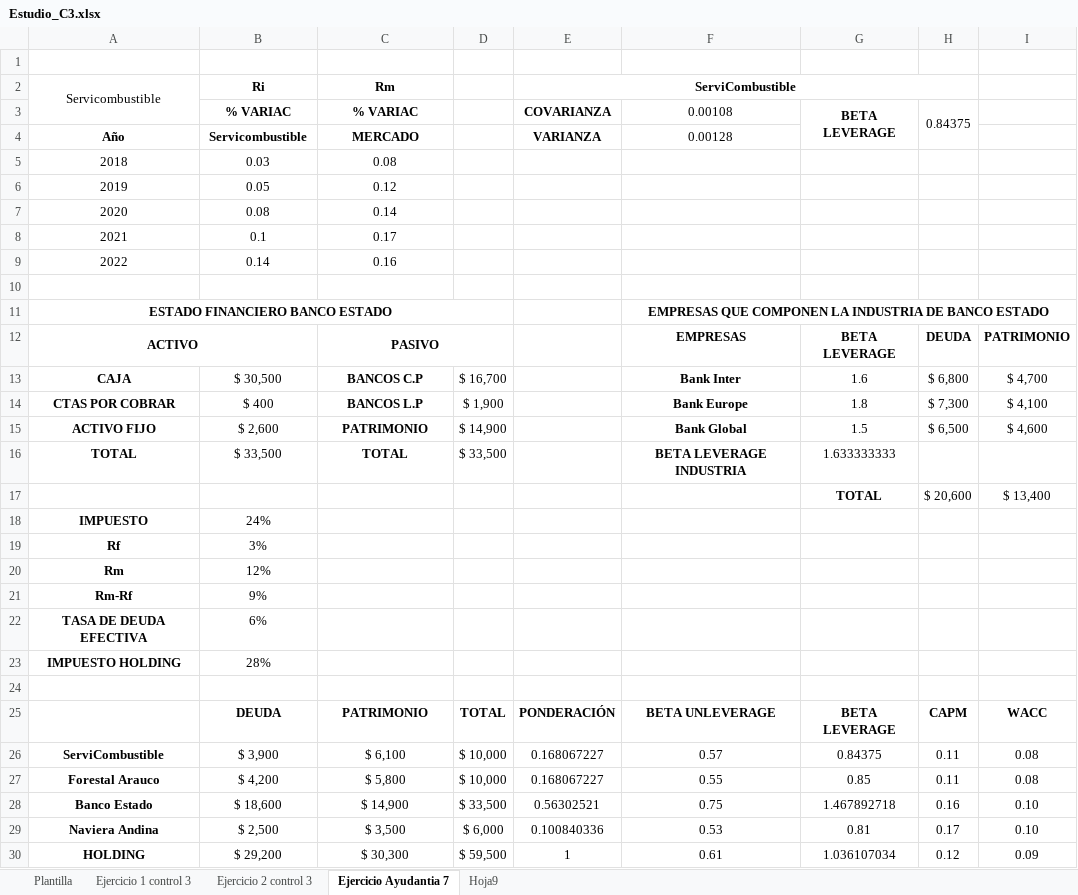
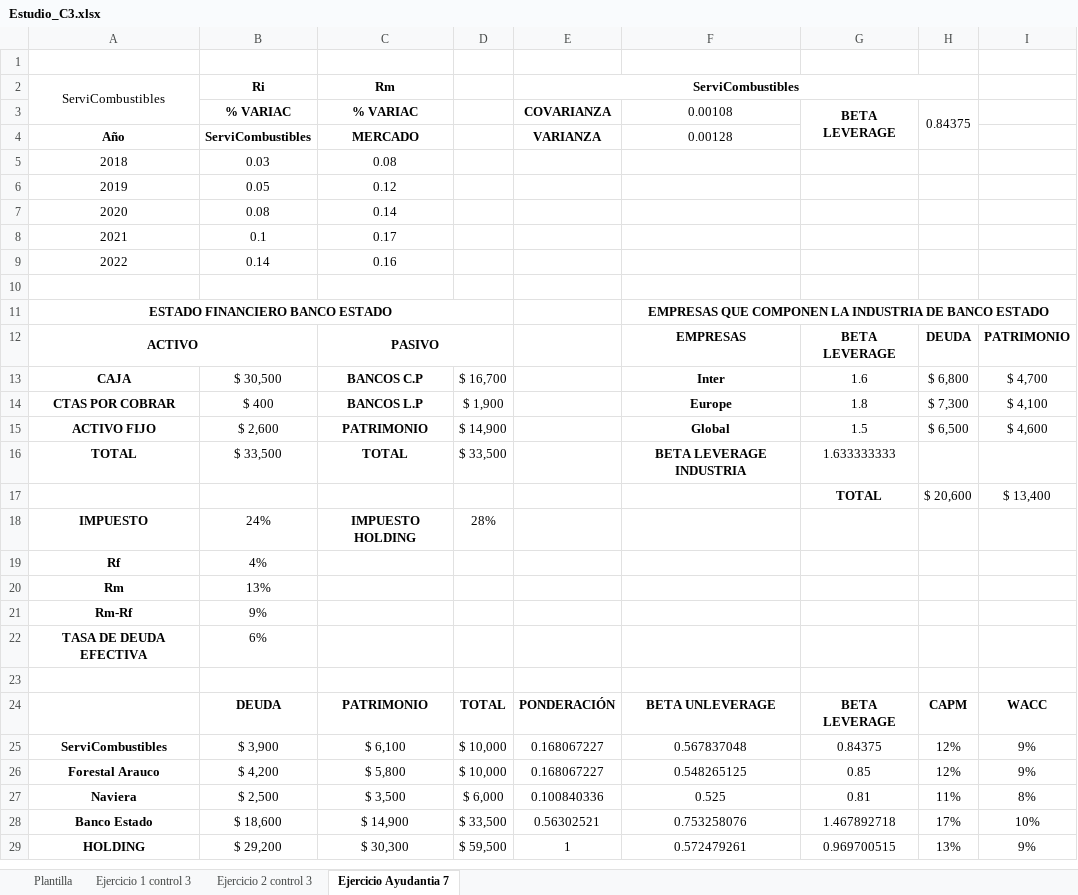
Before and after one commit to IvanCaceresS/Apuntes, an Excel workbook: 2024-2/Evaluación de proyectos/Excels/Estudio_C3.xlsx, sheet Ejercicio Ayudantia 7, drawn as a sheet; values as stored, in another font and other column widths than the file's, no borders; charts and pictures not drawn; removed rows and columns are numbered as before the commit, all else as after; the diff names each change by its address in the sheet, - before the commit and + after, or states it on an @@ line.

```diff
--- a/2024-2/Evaluación de proyectos/Excels/Estudio_C3.xlsx (sheet Ejercicio Ayudantia 7)
+++ b/2024-2/Evaluación de proyectos/Excels/Estudio_C3.xlsx (sheet Ejercicio Ayudantia 7)
-sheet tab: Hoja9
@@ column A renumbered between rows 2 and 27 @@
-E2: ServiCombustible
+E2: ServiCombustibles
-B4: Servicombustible
+B4: ServiCombustibles
-F13: Bank Inter
+F13: Inter
-F14: Bank Europe
+F14: Europe
-F15: Bank Global
+F15: Global
-C18: (empty)
+C18: IMPUESTO HOLDING
-D18: (empty)
+D18: 28%
-B19: 3%
+B19: 4%
-B20: 12%
+B20: 13%
-row 23: IMPUESTO HOLDING | 28%
-F25: 0.57
+F25: 0.567837048
-H25:H26: 0.11
+H25:H26: 12%
-I25:I26: 0.08
+I25:I26: 9%
-F26: 0.55
+F26: 0.548265125
-row 28: Banco Estado | $ 18,600 | $ 14,900 | $ 33,500 | 0.56302521 | 0.75 | 1.467892718 | 0.16 | 0.10
-F27: 0.53
+F27: 0.525
-H27: 0.17
+H27: 11%
-I27: 0.10
+I27: 8%
+row 28: Banco Estado | $ 18,600 | $ 14,900 | $ 33,500 | 0.56302521 | 0.753258076 | 1.467892718 | 17% | 10%
-F29: 0.61
+F29: 0.572479261
-G29: 1.036107034
+G29: 0.969700515
-H29: 0.12
+H29: 13%
-I29: 0.09
+I29: 9%
```
Also changed, not shown: formulas that keep their value, charts or pictures.
